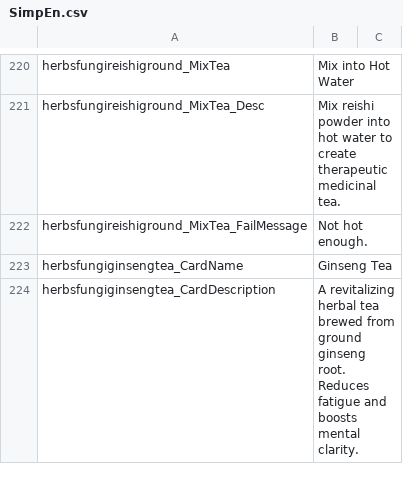
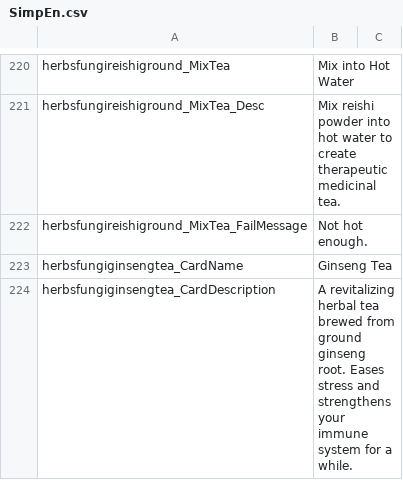
Before and after one commit to Jaredcscott/CSFF_Mods_CrispyWhips, a CSV file: Herbs_&_Fungi/Localization/SimpEn.csv, drawn as a sheet; only a part is shown, gaps mark what is left out; the diff covers the shown part only.

```diff
--- a/Herbs_&_Fungi/Localization/SimpEn.csv
+++ b/Herbs_&_Fungi/Localization/SimpEn.csv
@@ -319,2 +319,2 @@ herbsfungireishiground_MixTea_FailMessage,Not hot enough.
 herbsfungiginsengtea_CardName,Ginseng Tea
-herbsfungiginsengtea_CardDescription,A revitalizing herbal tea brewed from ground ginseng root. Reduces fatigue and boosts mental clarity.
+herbsfungiginsengtea_CardDescription,A revitalizing herbal tea brewed from ground ginseng root. Eases stress and strengthens your immune system for a while.
```
Also changed, not shown: 2 edited cells elsewhere in this file, Herbs_&_Fungi/Localization/SimpCn.csv, 14 other files.
